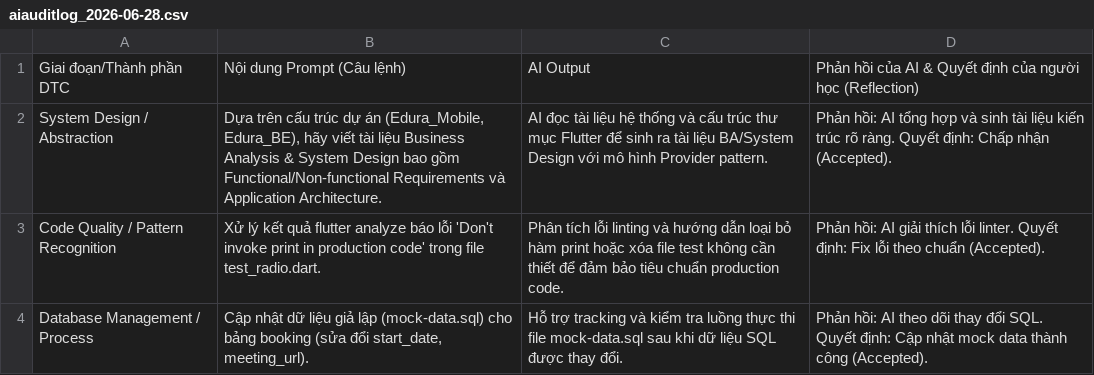
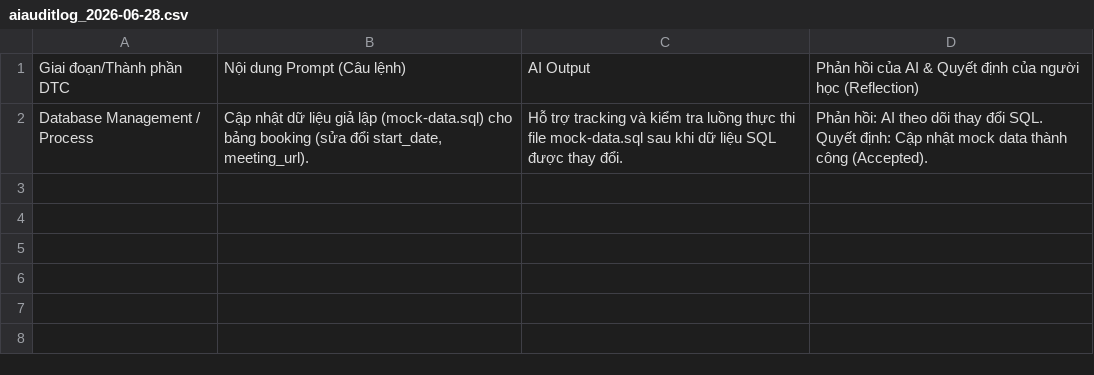
Before and after one commit to SUMMER2026SE/wdp301-aiauditlog-anhtunguyen05, a CSV file: aiauditlog_2026-06-28.csv, drawn as a sheet; the diff names each change by its address in the sheet, - before the commit and + after, or states it on an @@ line.

```diff
--- a/aiauditlog_2026-06-28.csv
+++ b/aiauditlog_2026-06-28.csv
-row 2: System Design / Abstraction | Dựa trên cấu trúc dự án (Edura_Mobile, Edura_BE), hãy viết tài liệu Business Analysis & System Design bao gồm Functional/Non-functional Requirements và Application Architecture. | AI đọc tài liệu hệ thống và cấu trúc thư mục Flutter để sinh ra tài liệu BA/System Design với mô hình Provider pattern. | Phản hồi: AI tổng hợp và sinh tài liệu kiến trúc rõ ràng. Quyết định: Chấp nhận (Accepted).
-row 3: Code Quality / Pattern Recognition | Xử lý kết quả flutter analyze báo lỗi 'Don't invoke print in production code' trong file test_radio.dart. | Phân tích lỗi linting và hướng dẫn loại bỏ hàm print hoặc xóa file test không cần thiết để đảm bảo tiêu chuẩn production code. | Phản hồi: AI giải thích lỗi linter. Quyết định: Fix lỗi theo chuẩn (Accepted).
```
Also changed, not shown: aiauditlog_2026-06-21.csv, 1 other file.
